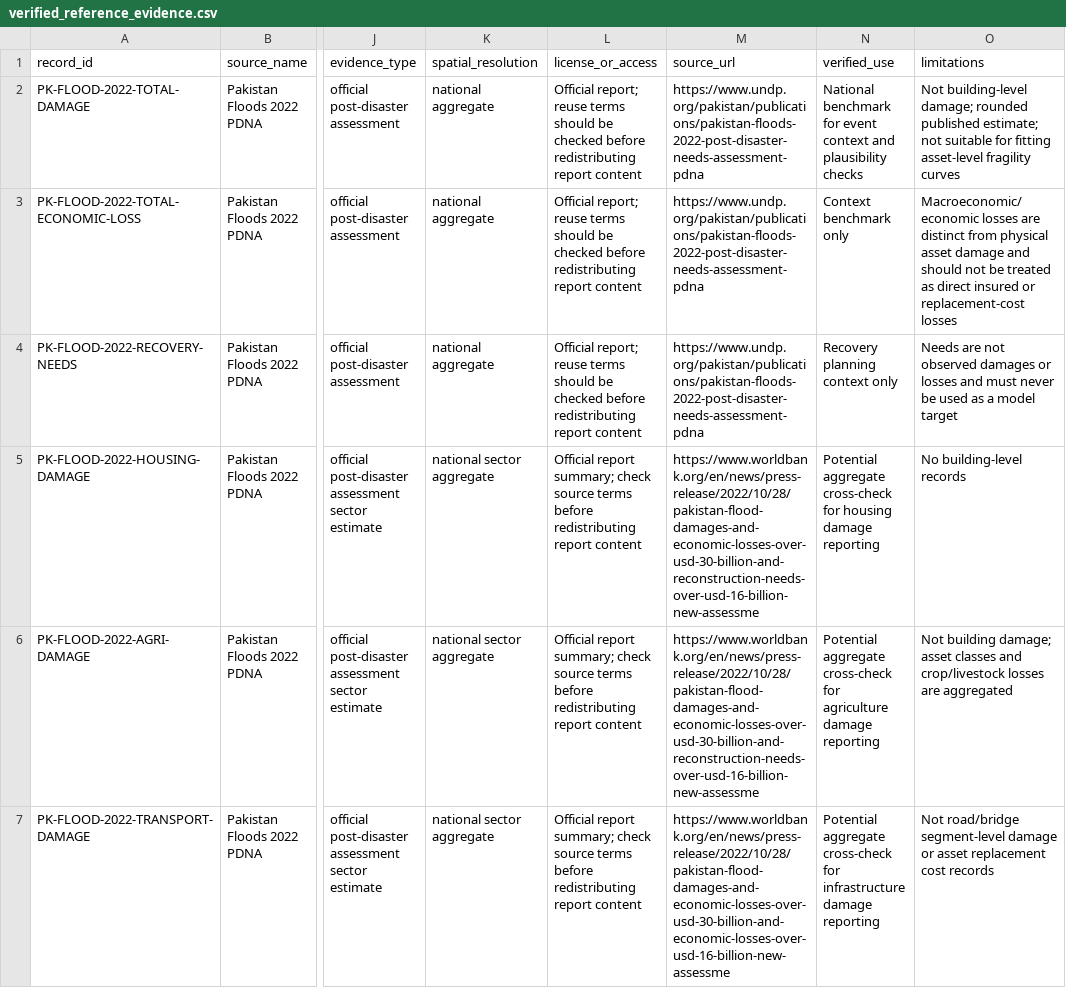
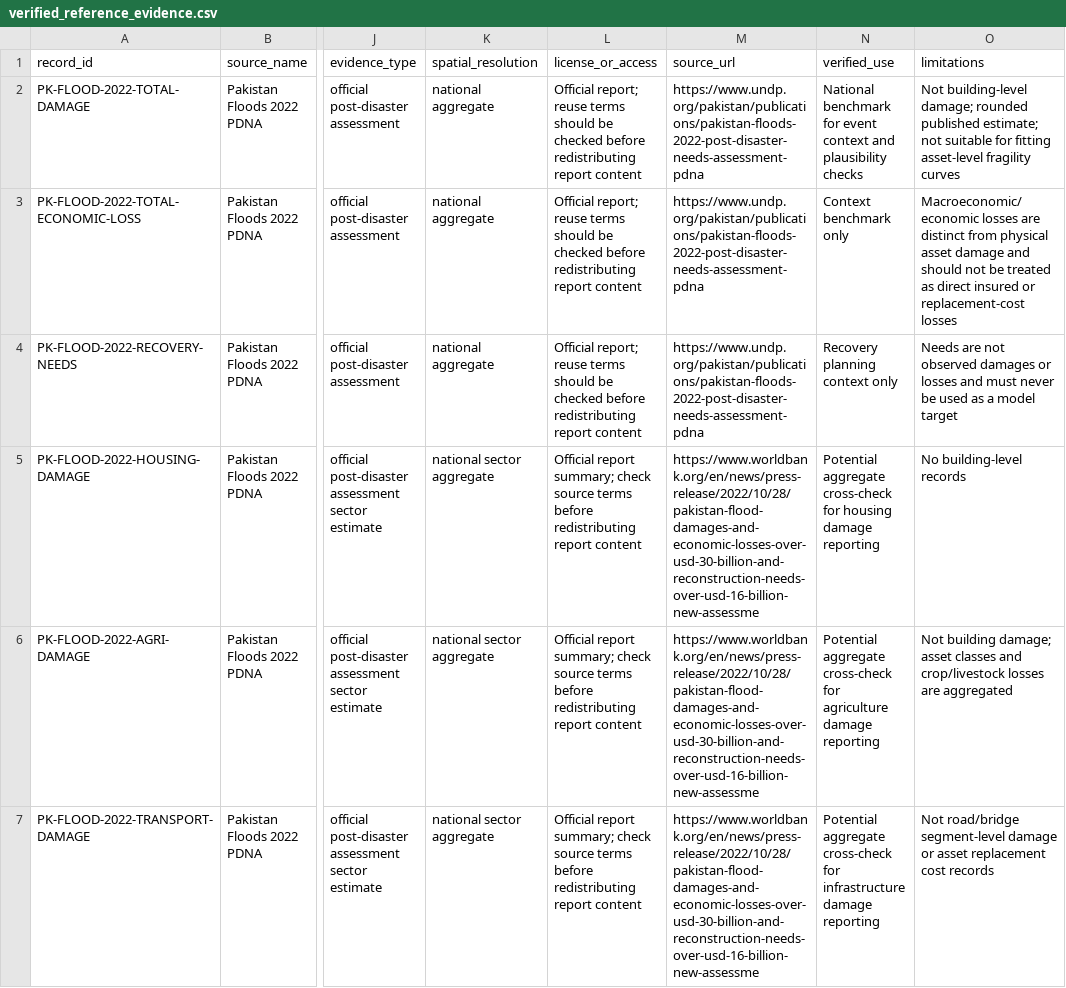
Before and after one commit to Ahmad-Akram7/climate-risk-portfolio-assessor, a CSV file: data/verified_reference_evidence.csv, drawn as a sheet; only a part is shown, gaps mark what is left out; the diff names each change by its address in the sheet, - before the commit and + after, or states it on an @@ line.

Commit message:
Fix source metadata and PDNA citation URL

```diff
--- a/data/verified_reference_evidence.csv
+++ b/data/verified_reference_evidence.csv
-M7 (source_url): https://www.worldbank.org/en/news/press-release/2022/10/28/pakistan-flood-damages-and-economic-losses-over-usd-30-billion-and-economic-losses-over-usd-16-billion-new-assessme
+M7 (source_url): https://www.worldbank.org/en/news/press-release/2022/10/28/pakistan-flood-damages-and-economic-losses-over-usd-30-billion-and-reconstruction-needs-over-usd-16-billion-new-assessme
```
